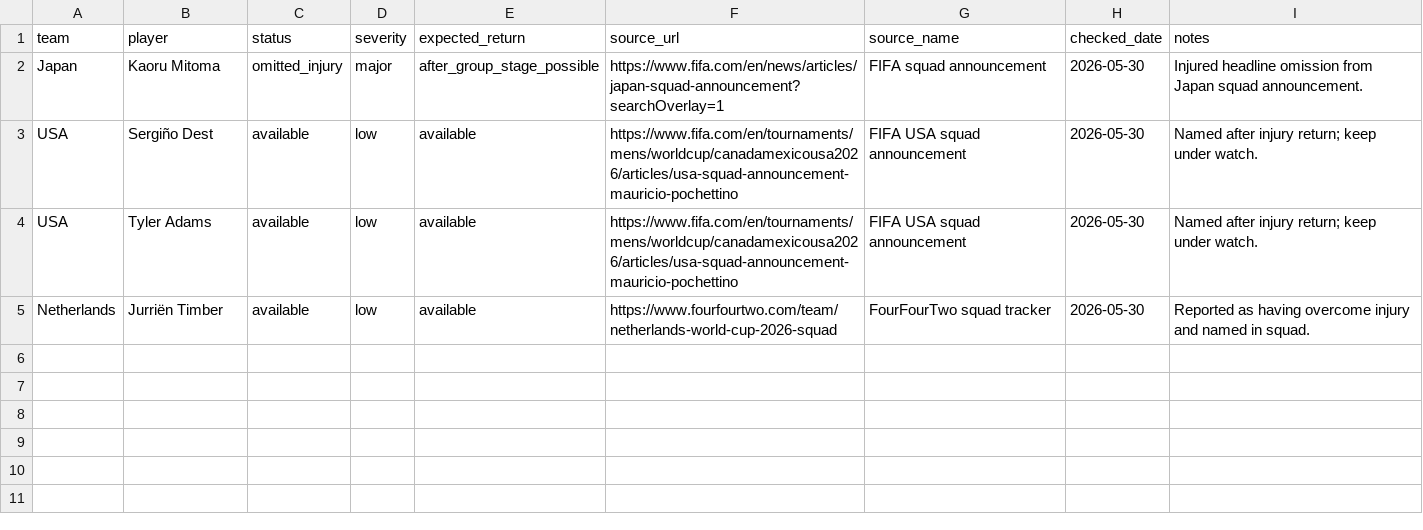
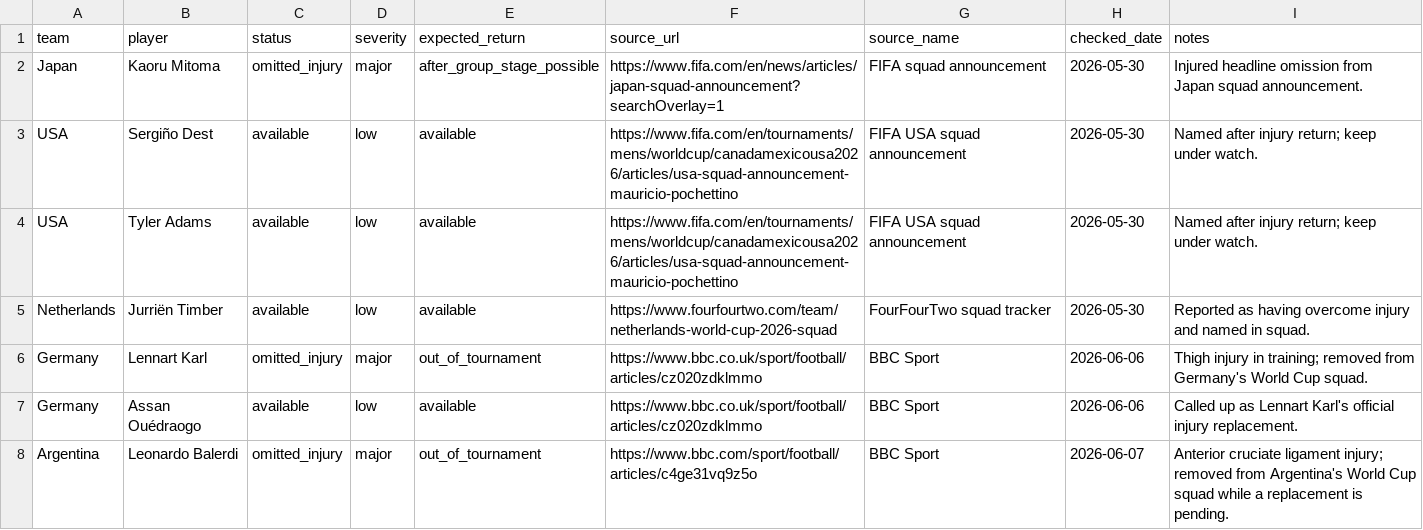
Before and after one commit to tao-Lionel/world-cup-2026-simulator, a CSV file: data/player_availability_watchlist.csv, drawn as a sheet.

```diff
--- a/data/player_availability_watchlist.csv
+++ b/data/player_availability_watchlist.csv
@@ -5 +5,4 @@ USA,Tyler Adams,available,low,available,https://www.fifa.com/en/tournaments/mens
 Netherlands,Jurriën Timber,available,low,available,https://www.fourfourtwo.com/team/netherlands-world-cup-2026-squad,FourFourTwo squad tracker,2026-05-30,Reported as having overcome injury and named in squad.
+Germany,Lennart Karl,omitted_injury,major,out_of_tournament,https://www.bbc.co.uk/sport/football/articles/cz020zdklmmo,BBC Sport,2026-06-06,Thigh injury in training; removed from Germany's World Cup squad.
+Germany,Assan Ouédraogo,available,low,available,https://www.bbc.co.uk/sport/football/articles/cz020zdklmmo,BBC Sport,2026-06-06,Called up as Lennart Karl's official injury replacement.
+Argentina,Leonardo Balerdi,omitted_injury,major,out_of_tournament,https://www.bbc.com/sport/football/articles/c4ge31vq9z5o,BBC Sport,2026-06-07,Anterior cruciate ligament injury; removed from Argentina's World Cup squad while a replacement is pending.
```
Also changed, not shown: data/odds_market_raw.csv, data/odds_snapshot.csv, 55 other files.
